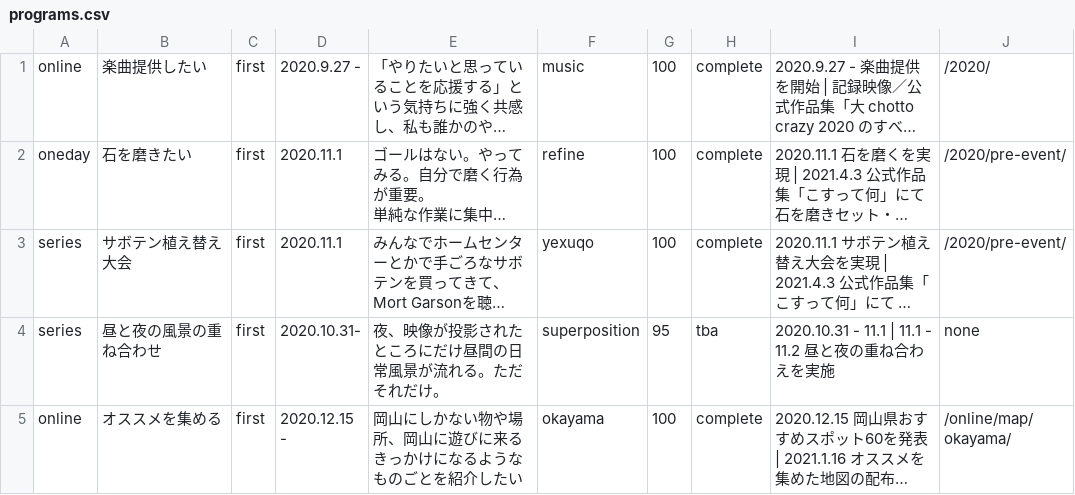
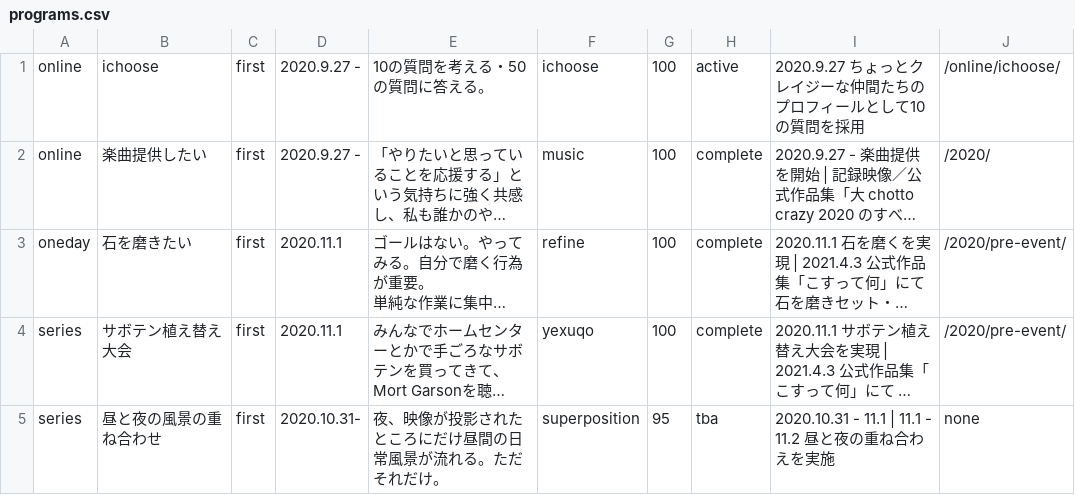
Before and after one commit to chottocrazy/index, a CSV file: programs/programs.csv, drawn as a sheet; only a part is shown; the shorter side is filled out with more unchanged rows; long unchanged cells end in …; the diff names each change by its address in the sheet, - before the commit and + after, or states it on an @@ line.

Commit message:
Update programs.csv

```diff
--- a/programs/programs.csv
+++ b/programs/programs.csv
+row 1: online | ichoose | first | 2020.9.27 - | 10の質問を考える・50の質問に答える。 | ichoose | 100 | active | 2020.9.27 ちょっとクレイジーな仲間たちのプロフィールとして10の質問を採用 | /online/ichoose/
```
